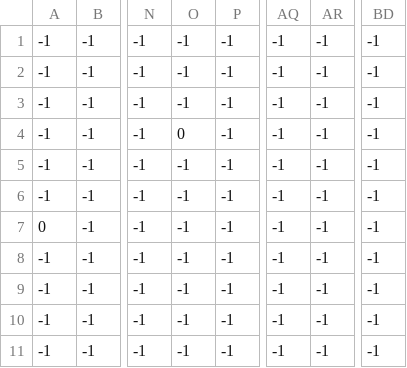
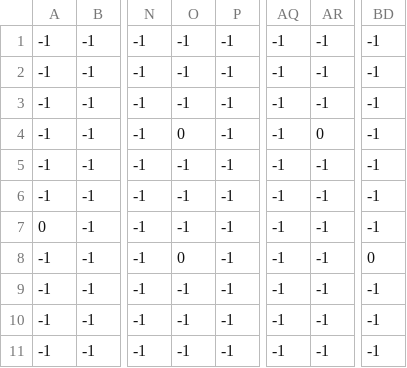
Before and after one commit to high-Cy/Platformer, a CSV file: levels/level1/level1._bg_palms.csv, drawn as a sheet; only a part is shown, gaps mark what is left out; the diff names each change by its address in the sheet, - before the commit and + after, or states it on an @@ line.

```diff
--- a/levels/level1/level1._bg_palms.csv
+++ b/levels/level1/level1._bg_palms.csv
-AR4: -1
+AR4: 0
-O8: -1
+O8: 0
-BD8: -1
+BD8: 0
```
Also changed, not shown: levels/level1/level1._fg_palms.csv, 9 other files.
